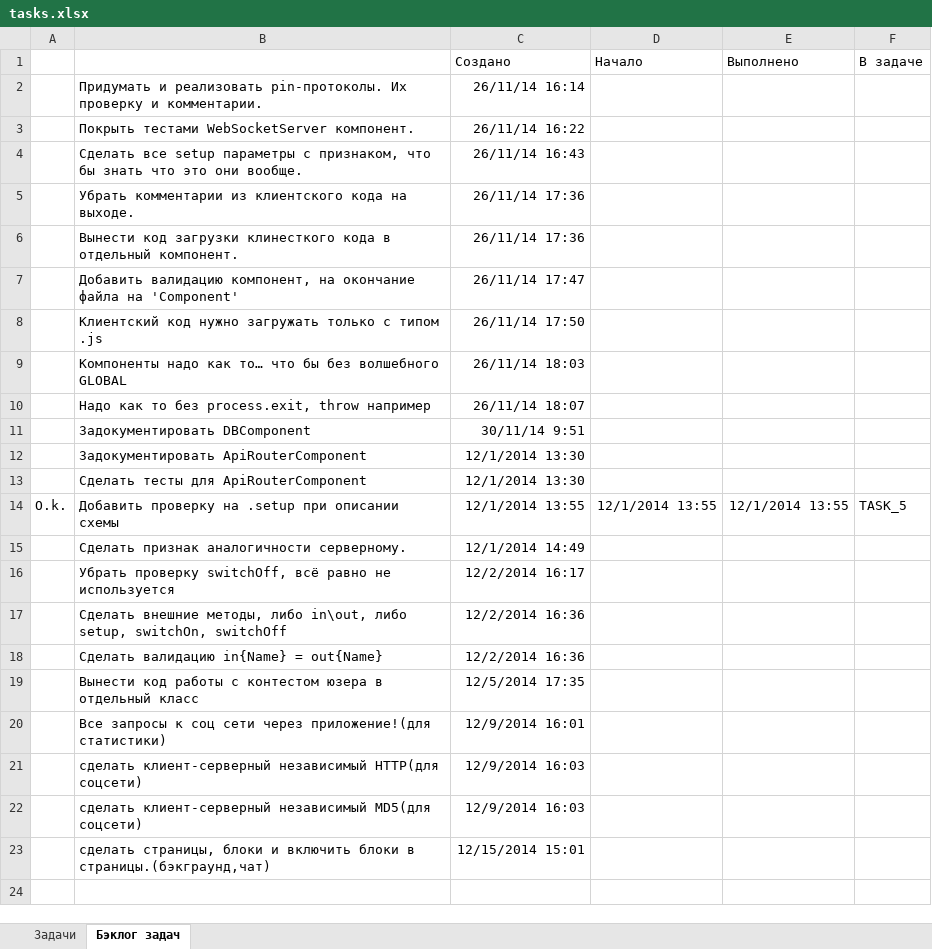
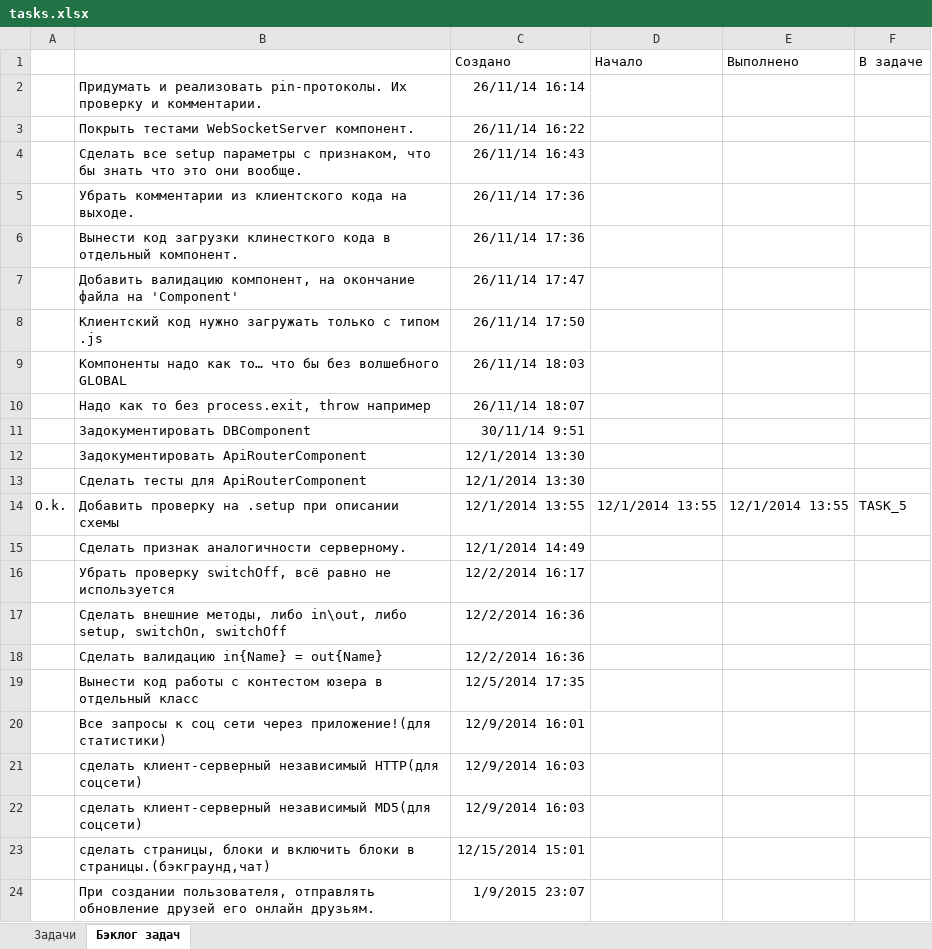
Before and after one commit to JustGamez/projectXO, an Excel workbook: docs/tasks.xlsx, sheet Бэклог задач, drawn as a sheet; values as stored, in another font and other column widths than the file's, no borders; the diff names each change by its address in the sheet, - before the commit and + after, or states it on an @@ line.

```diff
--- a/docs/tasks.xlsx (sheet Бэклог задач)
+++ b/docs/tasks.xlsx (sheet Бэклог задач)
+row 24:  | При создании пользователя, отправлять обновление друзей его онлайн друзьям. | 1/9/2015 23:07
```
Also changed, not shown: 4 other files.
